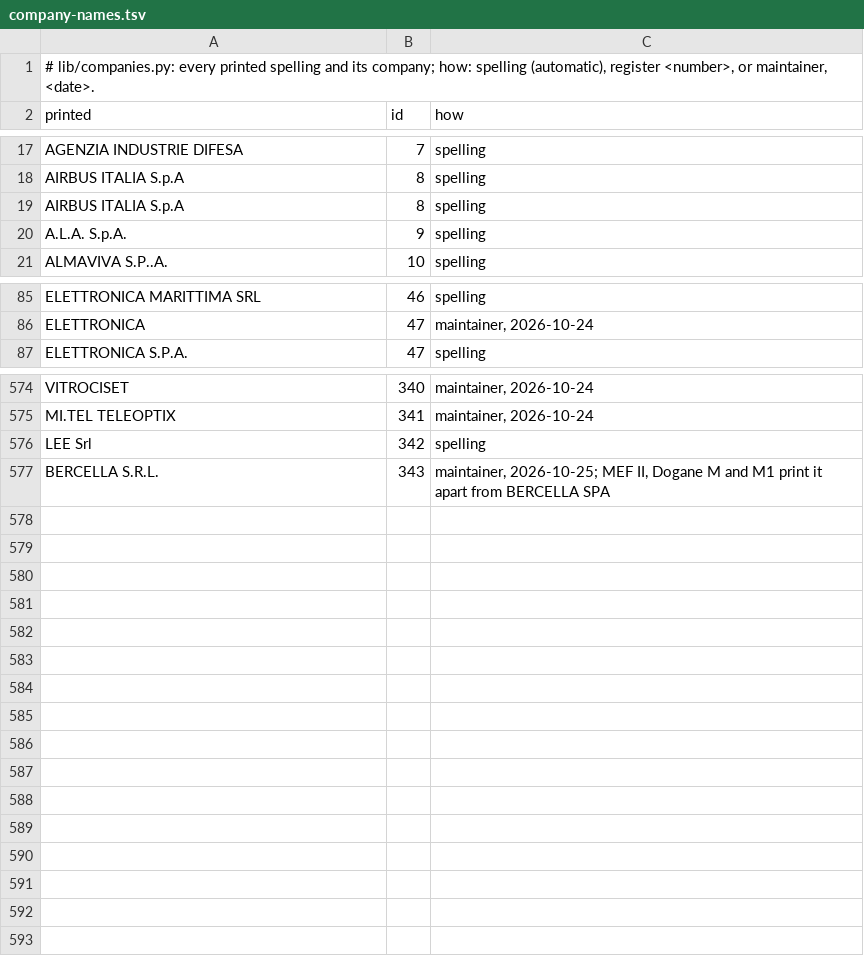
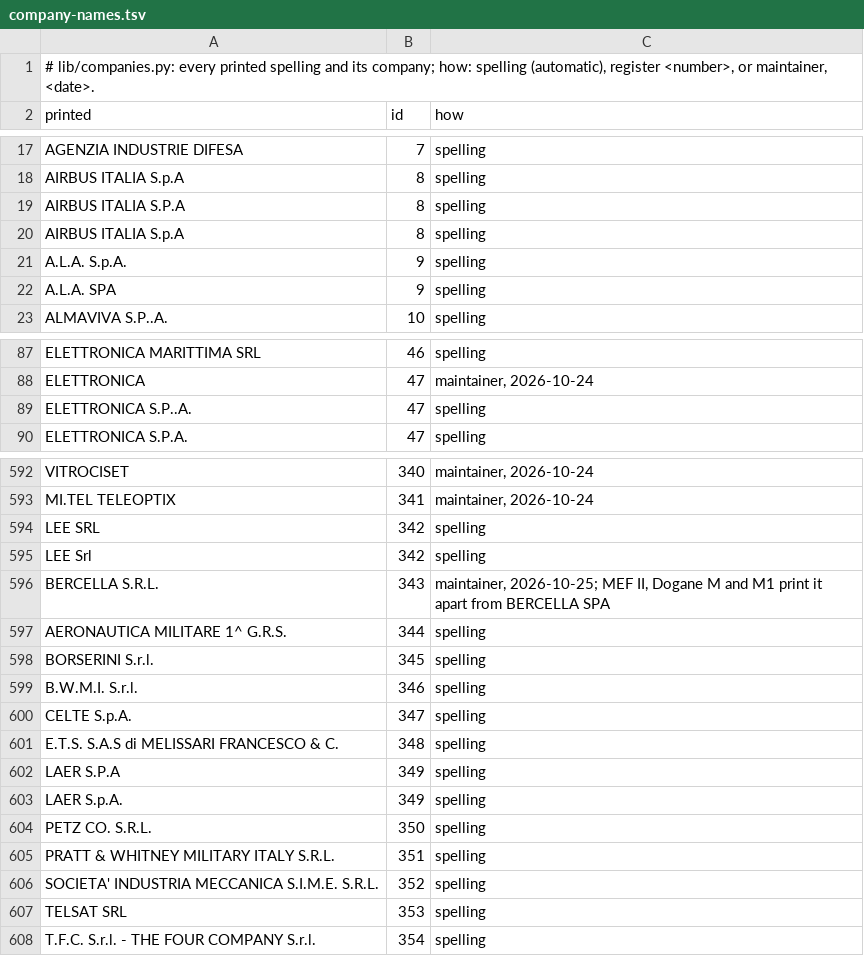
Before and after one commit to micrem73/ArmTrace, a TSV file: lib/data/company-names.tsv, drawn as a sheet; only a part is shown, gaps mark what is left out; the diff covers the shown part only; the diff names each change by its address in the sheet, - before the commit and + after, or states it on an @@ line.

```diff
--- a/lib/data/company-names.tsv
+++ b/lib/data/company-names.tsv
+row 19: AIRBUS ITALIA S.P.A | 8 | spelling
+row 22: A.L.A. SPA | 9 | spelling
+row 89: ELETTRONICA S.P..A. | 47 | spelling
+row 594: LEE SRL | 342 | spelling
+row 597: AERONAUTICA MILITARE 1^ G.R.S. | 344 | spelling
+row 598: BORSERINI S.r.l. | 345 | spelling
+row 599: B.W.M.I. S.r.l. | 346 | spelling
+row 600: CELTE S.p.A. | 347 | spelling
+row 601: E.T.S. S.A.S di MELISSARI FRANCESCO & C. | 348 | spelling
+row 602: LAER S.P.A | 349 | spelling
+row 603: LAER S.p.A. | 349 | spelling
+row 604: PETZ CO. S.R.L. | 350 | spelling
+row 605: PRATT & WHITNEY MILITARY ITALY S.R.L. | 351 | spelling
+row 606: SOCIETA' INDUSTRIA MECCANICA S.I.M.E. S.R.L. | 352 | spelling
+row 607: TELSAT SRL | 353 | spelling
+row 608: T.F.C. S.r.l. - THE FOUR COMPANY S.r.l. | 354 | spelling
```
Also changed, not shown: 15 added rows elsewhere in this file, lib/data/companies.tsv, lib/data/totals.tsv, 8 other files.
